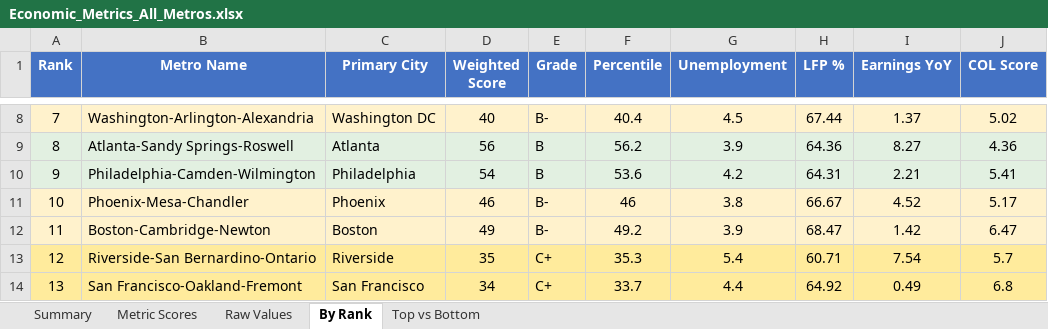
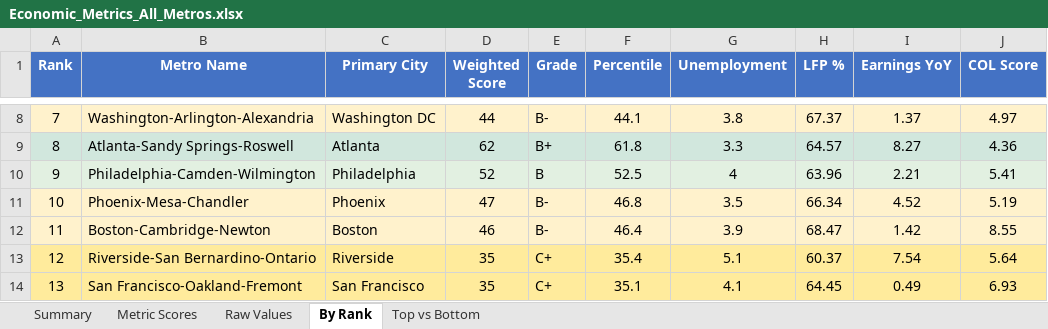
Before and after one commit to danielwipert/city.economic.health, an Excel workbook: Economic_Metrics_All_Metros.xlsx, sheet By Rank, drawn as a sheet; only a part is shown, gaps mark what is left out; values as stored, in another font and other column widths than the file's, no borders; the diff covers the shown part only; the diff names each change by its address in the sheet, - before the commit and + after, or states it on an @@ line.

```diff
--- a/Economic_Metrics_All_Metros.xlsx (sheet By Rank)
+++ b/Economic_Metrics_All_Metros.xlsx (sheet By Rank)
-D8 (Weighted Score): 40
+D8 (Weighted Score): 44
-F8 (Percentile): 40.4
+F8 (Percentile): 44.1
-G8 (Unemployment): 4.5
+G8 (Unemployment): 3.8
-H8 (LFP %): 67.44
+H8 (LFP %): 67.37
-J8 (COL Score): 5.02
+J8 (COL Score): 4.97
-D9 (Weighted Score): 56
+D9 (Weighted Score): 62
-E9 (Grade): B
+E9 (Grade): B+
-F9 (Percentile): 56.2
+F9 (Percentile): 61.8
-G9 (Unemployment): 3.9
+G9 (Unemployment): 3.3
-H9 (LFP %): 64.36
+H9 (LFP %): 64.57
-D10 (Weighted Score): 54
+D10 (Weighted Score): 52
-F10 (Percentile): 53.6
+F10 (Percentile): 52.5
-G10 (Unemployment): 4.2
+G10 (Unemployment): 4
-H10 (LFP %): 64.31
+H10 (LFP %): 63.96
-D11 (Weighted Score): 46
+D11 (Weighted Score): 47
-F11 (Percentile): 46
+F11 (Percentile): 46.8
-G11 (Unemployment): 3.8
+G11 (Unemployment): 3.5
-H11 (LFP %): 66.67
+H11 (LFP %): 66.34
-J11 (COL Score): 5.17
+J11 (COL Score): 5.19
-D12 (Weighted Score): 49
+D12 (Weighted Score): 46
-F12 (Percentile): 49.2
+F12 (Percentile): 46.4
-J12 (COL Score): 6.47
+J12 (COL Score): 8.55
-F13 (Percentile): 35.3
+F13 (Percentile): 35.4
-G13 (Unemployment): 5.4
+G13 (Unemployment): 5.1
-H13 (LFP %): 60.71
+H13 (LFP %): 60.37
-J13 (COL Score): 5.7
+J13 (COL Score): 5.64
-D14 (Weighted Score): 34
+D14 (Weighted Score): 35
-F14 (Percentile): 33.7
+F14 (Percentile): 35.1
-G14 (Unemployment): 4.4
+G14 (Unemployment): 4.1
-H14 (LFP %): 64.92
+H14 (LFP %): 64.45
-J14 (COL Score): 6.8
+J14 (COL Score): 6.93
```
Also changed, not shown: 196 edited cells and cell formats elsewhere in this sheet, sheet Raw Values, sheet Metric Scores, sheet Summary, sheet Top vs Bottom, 54 other files.
